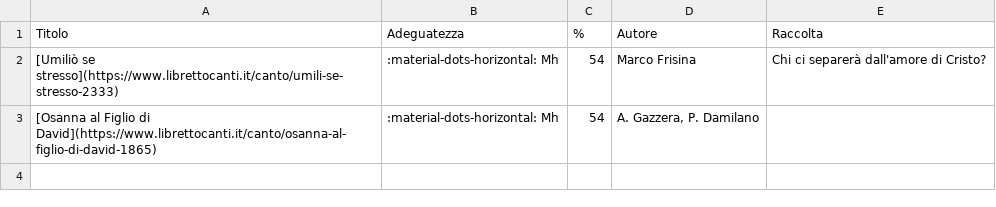
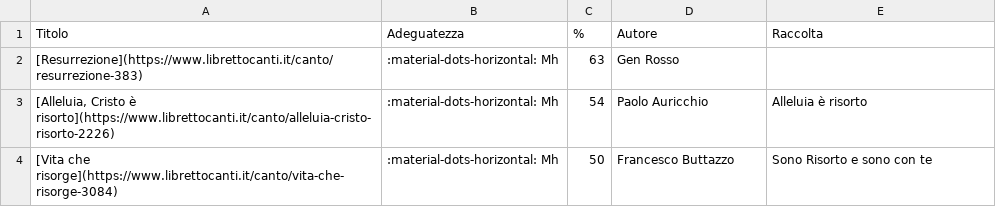
Before and after one commit to dennisangemi/hildegard, a CSV file: data/suggeriti-ingresso-latest.csv, drawn as a sheet.

```diff
--- a/data/suggeriti-ingresso-latest.csv
+++ b/data/suggeriti-ingresso-latest.csv
@@ -1,3 +1,4 @@
 Titolo,Adeguatezza,%,Autore,Raccolta
-[Umiliò se stresso](https://www.librettocanti.it/canto/umili-se-stresso-2333),:material-dots-horizontal: Mh,54,Marco Frisina,Chi ci separerà dall'amore di Cristo?
-[Osanna al Figlio di David](https://www.librettocanti.it/canto/osanna-al-figlio-di-david-1865),:material-dots-horizontal: Mh,54," A. Gazzera, P. Damilano",
+[Resurrezione](https://www.librettocanti.it/canto/resurrezione-383),:material-dots-horizontal: Mh,63,Gen Rosso,
+"[Alleluia, Cristo è risorto](https://www.librettocanti.it/canto/alleluia-cristo-risorto-2226)",:material-dots-horizontal: Mh,54,Paolo Auricchio,Alleluia è risorto
+[Vita che risorge](https://www.librettocanti.it/canto/vita-che-risorge-3084),:material-dots-horizontal: Mh,50,Francesco Buttazzo,Sono Risorto e sono con te
```
Also changed, not shown: data/suggeriti-comunione-latest.csv, data/suggeriti-top20-latest.csv, 9 other files.
